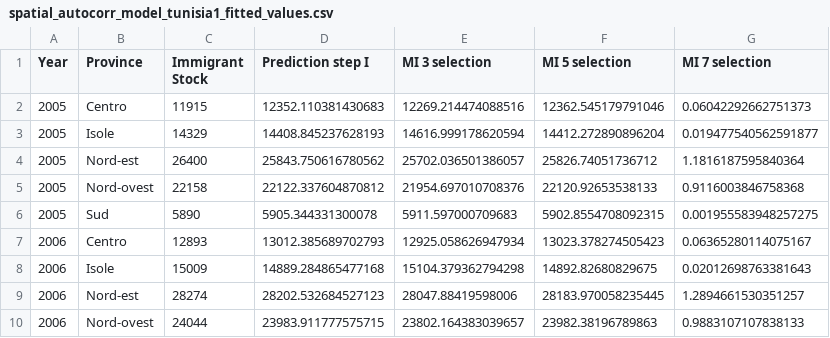
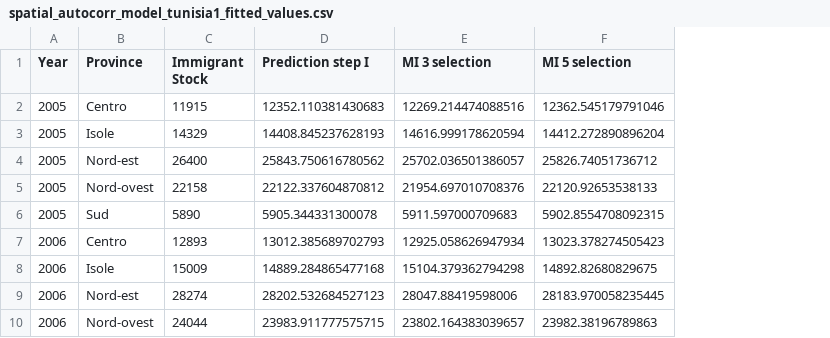
Before and after one commit to SaraR-1/Immigration-Models, a CSV file: Plot_2005_2016/spatial_autocorr_model_tunisia1_fitted_values.csv, drawn as a sheet; only a part is shown; the diff names each change by its address in the sheet, - before the commit and + after, or states it on an @@ line.

```diff
--- a/Plot_2005_2016/spatial_autocorr_model_tunisia1_fitted_values.csv
+++ b/Plot_2005_2016/spatial_autocorr_model_tunisia1_fitted_values.csv
-column G (MI 7 selection), rows 2-10: 0.06042292662751373 | 0.019477540562591877 | 1.1816187595840364 | 0.9116003846758368 | 0.001955583948257275 | 0.06365280114075167 | 0.02012698763381643 | 1.2894661530351257 | 0.9883107107838133
```
Also changed, not shown: Plot_2005_2016/spatial_autocorr_model_albania1_fitted_values.csv, Plot_2005_2016/spatial_autocorr_model_ecuador1_fitted_values.csv, 32 other files.
